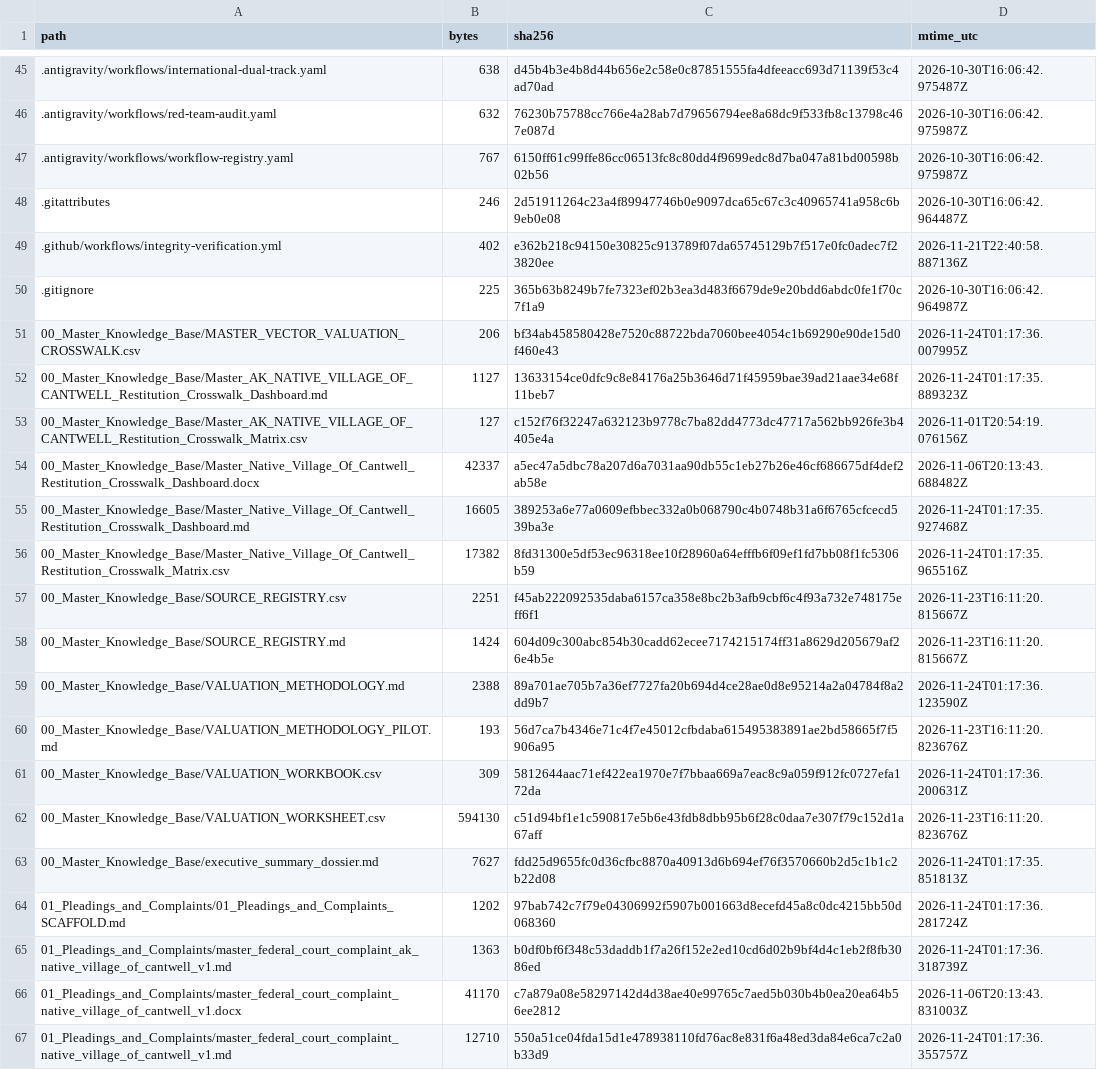
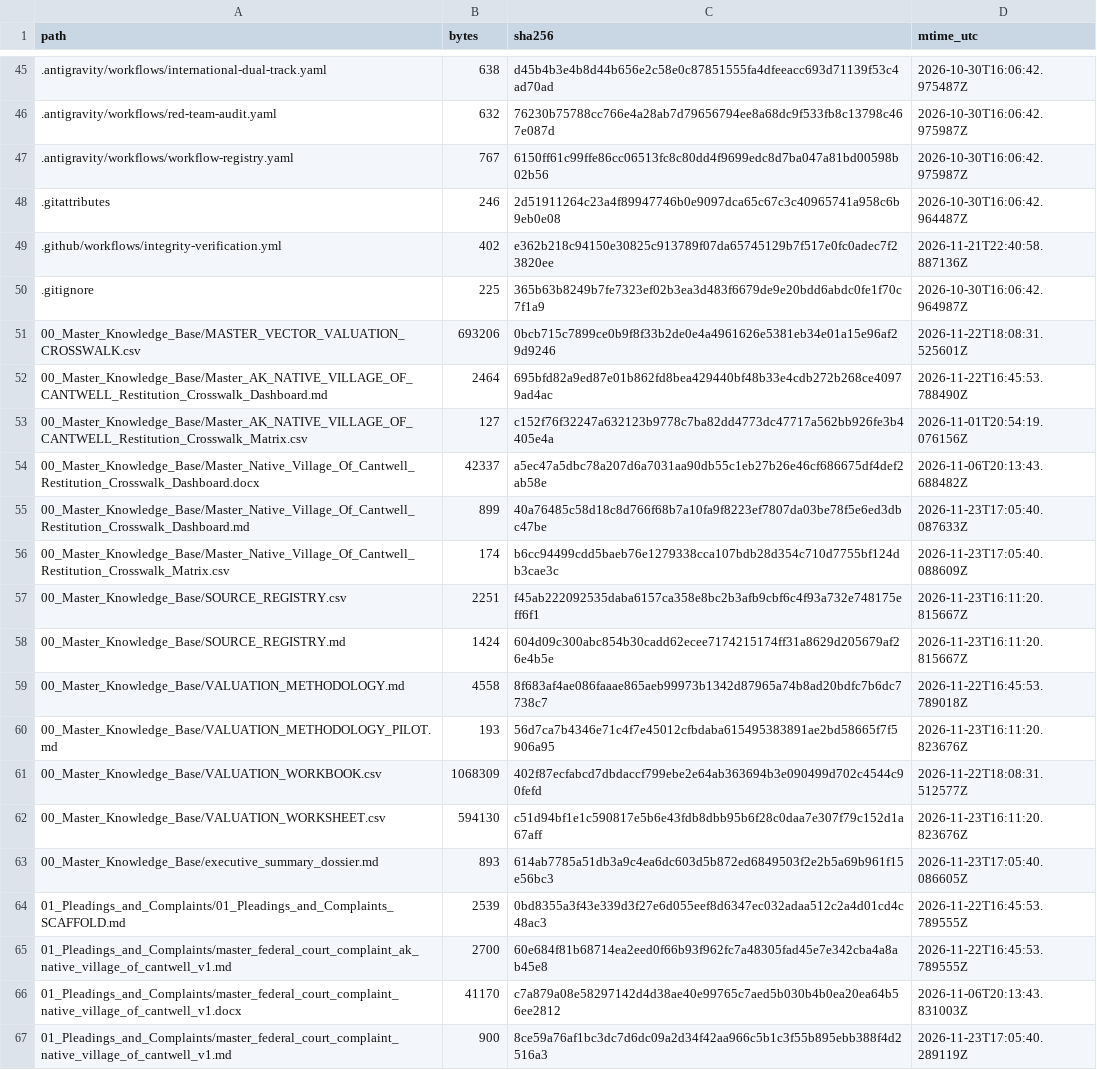
Before and after one commit to GlobalRestitutionAlliance/turtle-island-us-ak-native-village-of-cantwell-master-litigation, a CSV file: 99_Archives_and_Manifests/MANIFEST_SHA256.csv, drawn as a sheet; only a part is shown, gaps mark what is left out; the diff covers the shown part only.

```diff
--- a/99_Archives_and_Manifests/MANIFEST_SHA256.csv
+++ b/99_Archives_and_Manifests/MANIFEST_SHA256.csv
@@ -50,18 +50,18 @@ path,bytes,sha256,mtime_utc
 .gitignore,225,365b63b8249b7fe7323ef02b3ea3d483f6679de9e20bdd6abdc0fe1f70c7f1a9,2026-10-30T16:06:42.964987Z
-00_Master_Knowledge_Base/MASTER_VECTOR_VALUATION_CROSSWALK.csv,206,bf34ab458580428e7520c88722bda7060bee4054c1b69290e90de15d0f460e43,2026-11-24T01:17:36.007995Z
-00_Master_Knowledge_Base/Master_AK_NATIVE_VILLAGE_OF_CANTWELL_Restitution_Crosswalk_Dashboard.md,1127,13633154ce0dfc9c8e84176a25b3646d71f45959bae39ad21aae34e68f11beb7,2026-11-24T01:17:35.889323Z
+00_Master_Knowledge_Base/MASTER_VECTOR_VALUATION_CROSSWALK.csv,693206,0bcb715c7899ce0b9f8f33b2de0e4a4961626e5381eb34e01a15e96af29d9246,2026-11-22T18:08:31.525601Z
+00_Master_Knowledge_Base/Master_AK_NATIVE_VILLAGE_OF_CANTWELL_Restitution_Crosswalk_Dashboard.md,2464,695bfd82a9ed87e01b862fd8bea429440bf48b33e4cdb272b268ce40979ad4ac,2026-11-22T16:45:53.788490Z
 00_Master_Knowledge_Base/Master_AK_NATIVE_VILLAGE_OF_CANTWELL_Restitution_Crosswalk_Matrix.csv,127,c152f76f32247a632123b9778c7ba82dd4773dc47717a562bb926fe3b4405e4a,2026-11-01T20:54:19.076156Z
 00_Master_Knowledge_Base/Master_Native_Village_Of_Cantwell_Restitution_Crosswalk_Dashboard.docx,42337,a5ec47a5dbc78a207d6a7031aa90db55c1eb27b26e46cf686675df4def2ab58e,2026-11-06T20:13:43.688482Z
-00_Master_Knowledge_Base/Master_Native_Village_Of_Cantwell_Restitution_Crosswalk_Dashboard.md,16605,389253a6e77a0609efbbec332a0b068790c4b0748b31a6f6765cfcecd539ba3e,2026-11-24T01:17:35.927468Z
-00_Master_Knowledge_Base/Master_Native_Village_Of_Cantwell_Restitution_Crosswalk_Matrix.csv,17382,8fd31300e5df53ec96318ee10f28960a64efffb6f09ef1fd7bb08f1fc5306b59,2026-11-24T01:17:35.965516Z
+00_Master_Knowledge_Base/Master_Native_Village_Of_Cantwell_Restitution_Crosswalk_Dashboard.md,899,40a76485c58d18c8d766f68b7a10fa9f8223ef7807da03be78f5e6ed3dbc47be,2026-11-23T17:05:40.087633Z
+00_Master_Knowledge_Base/Master_Native_Village_Of_Cantwell_Restitution_Crosswalk_Matrix.csv,174,b6cc94499cdd5baeb76e1279338cca107bdb28d354c710d7755bf124db3cae3c,2026-11-23T17:05:40.088609Z
 00_Master_Knowledge_Base/SOURCE_REGISTRY.csv,2251,f45ab222092535daba6157ca358e8bc2b3afb9cbf6c4f93a732e748175eff6f1,2026-11-23T16:11:20.815667Z
 00_Master_Knowledge_Base/SOURCE_REGISTRY.md,1424,604d09c300abc854b30cadd62ecee7174215174ff31a8629d205679af26e4b5e,2026-11-23T16:11:20.815667Z
-00_Master_Knowledge_Base/VALUATION_METHODOLOGY.md,2388,89a701ae705b7a36ef7727fa20b694d4ce28ae0d8e95214a2a04784f8a2dd9b7,2026-11-24T01:17:36.123590Z
+00_Master_Knowledge_Base/VALUATION_METHODOLOGY.md,4558,8f683af4ae086faaae865aeb99973b1342d87965a74b8ad20bdfc7b6dc7738c7,2026-11-22T16:45:53.789018Z
 00_Master_Knowledge_Base/VALUATION_METHODOLOGY_PILOT.md,193,56d7ca7b4346e71c4f7e45012cfbdaba615495383891ae2bd58665f7f5906a95,2026-11-23T16:11:20.823676Z
-00_Master_Knowledge_Base/VALUATION_WORKBOOK.csv,309,5812644aac71ef422ea1970e7f7bbaa669a7eac8c9a059f912fc0727efa172da,2026-11-24T01:17:36.200631Z
+00_Master_Knowledge_Base/VALUATION_WORKBOOK.csv,1068309,402f87ecfabcd7dbdaccf799ebe2e64ab363694b3e090499d702c4544c90fefd,2026-11-22T18:08:31.512577Z
 00_Master_Knowledge_Base/VALUATION_WORKSHEET.csv,594130,c51d94bf1e1c590817e5b6e43fdb8dbb95b6f28c0daa7e307f79c152d1a67aff,2026-11-23T16:11:20.823676Z
-00_Master_Knowledge_Base/executive_summary_dossier.md,7627,fdd25d9655fc0d36cfbc8870a40913d6b694ef76f3570660b2d5c1b1c2b22d08,2026-11-24T01:17:35.851813Z
-01_Pleadings_and_Complaints/01_Pleadings_and_Complaints_SCAFFOLD.md,1202,97bab742c7f79e04306992f5907b001663d8ecefd45a8c0dc4215bb50d068360,2026-11-24T01:17:36.281724Z
-01_Pleadings_and_Complaints/master_federal_court_complaint_ak_native_village_of_cantwell_v1.md,1363,b0df0bf6f348c53daddb1f7a26f152e2ed10cd6d02b9bf4d4c1eb2f8fb3086ed,2026-11-24T01:17:36.318739Z
+00_Master_Knowledge_Base/executive_summary_dossier.md,893,614ab7785a51db3a9c4ea6dc603d5b872ed6849503f2e2b5a69b961f15e56bc3,2026-11-23T17:05:40.086605Z
+01_Pleadings_and_Complaints/01_Pleadings_and_Complaints_SCAFFOLD.md,2539,0bd8355a3f43e339d3f27e6d055eef8d6347ec032adaa512c2a4d01cd4c48ac3,2026-11-22T16:45:53.789555Z
+01_Pleadings_and_Complaints/master_federal_court_complaint_ak_native_village_of_cantwell_v1.md,2700,60e684f81b68714ea2eed0f66b93f962fc7a48305fad45e7e342cba4a8ab45e8,2026-11-22T16:45:53.789555Z
 01_Pleadings_and_Complaints/master_federal_court_complaint_native_village_of_cantwell_v1.docx,41170,c7a879a08e58297142d4d38ae40e99765c7aed5b030b4b0ea20ea64b56ee2812,2026-11-06T20:13:43.831003Z
-01_Pleadings_and_Complaints/master_federal_court_complaint_native_village_of_cantwell_v1.md,12710,550a51ce04fda15d1e478938110fd76ac8e831f6a48ed3da84e6ca7c2a0b33d9,2026-11-24T01:17:36.355757Z
+01_Pleadings_and_Complaints/master_federal_court_complaint_native_village_of_cantwell_v1.md,900,8ce59a76af1bc3dc7d6dc09a2d34f42aa966c5b1c3f55b895ebb388f4d2516a3,2026-11-23T17:05:40.289119Z
```
Also changed, not shown: 86 edited cells elsewhere in this file, 39 other files.
